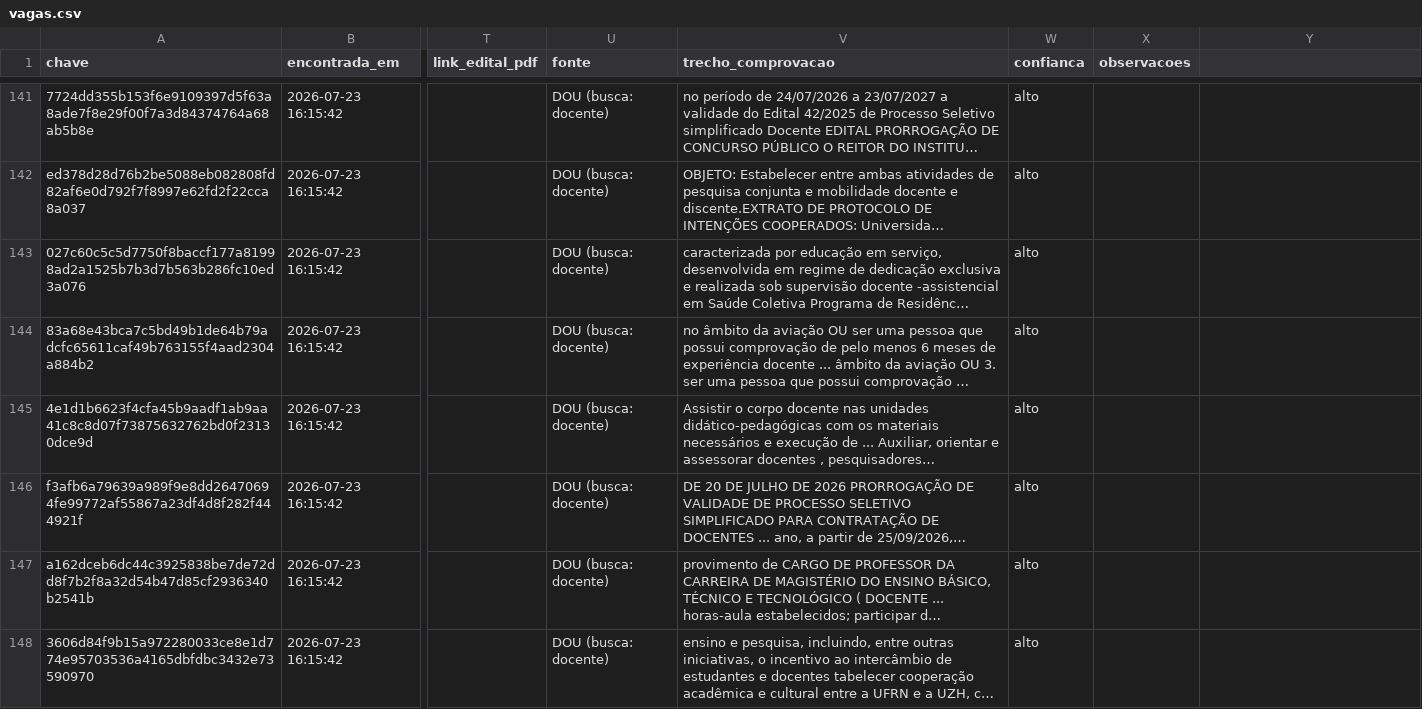
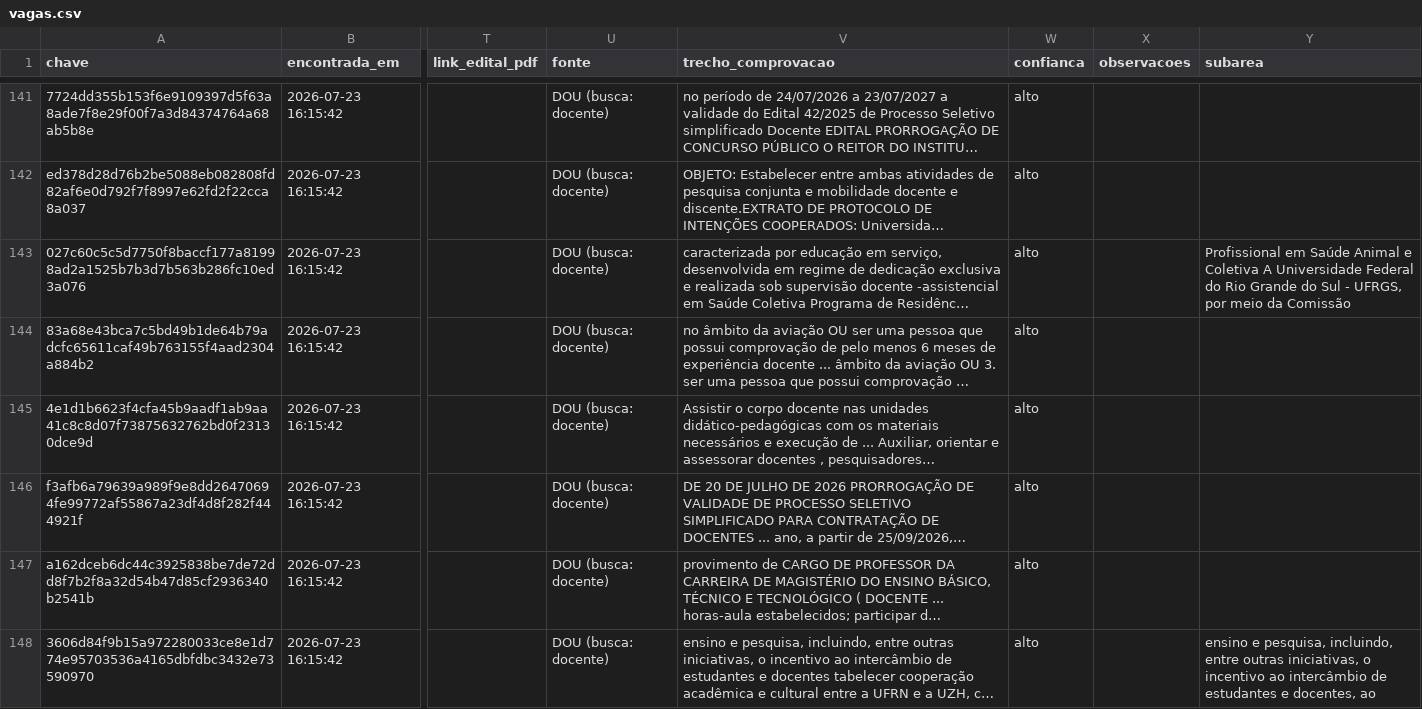
Before and after one commit to sgurfinkel1-dev/academic-vagas-bot, a CSV file: data/processed/vagas.csv, drawn as a sheet; only a part is shown, gaps mark what is left out; long unchanged cells end in …; the diff covers the shown part only; the diff names each change by its address in the sheet, - before the commit and + after, or states it on an @@ line.

Commit message:
busca semantica-ish: subarea declarada + peso por raridade do termo
'filosofia da logica' trazia as vagas de filosofia em geral, sem privilegiar
as de logica. Sem ML, usando o que o proprio edital declara:

- campo subarea novo (migracao por ALTER TABLE em storage.conectar) com o que
  o edital escreve: 'Subarea: Filosofia Politica', 'Area de Conhecimento:
  Filosofia Classica Alema', 'Setor de estudo: Logica'. 88 vagas ja tem.
- ranking: termo raro vale mais (IDF). Em 'filosofia da logica' quase toda
  vaga casa 'filosofia', entao quem ordena e 'logica'.
- cada termo conta uma vez, pelo melhor campo (subarea 4x, titulo/area 3x,
  corpo 1x) — somar campos fazia o termo comum ganhar do raro.
- bonus para quem casa TODOS os termos: a intersecao vem primeiro.
- 'Faculdade/Escola de Filosofia' (FFLCH/EFLCH) e nome de casa, nao area:
  vaga de Historia e de Comunicacao na FFLCH saiu de filosofia.
- reparar_banco: desfaz o titulo remontado antes de recalcular, senao a area
  velha embutida no titulo se realimentava.

```diff
--- a/data/processed/vagas.csv
+++ b/data/processed/vagas.csv
-Y1: (empty)
+Y1: subarea
-Y143 (subarea): (empty)
+Y143 (subarea): Profissional em Saúde Animal e Coletiva A Universidade Federal do Rio Grande do Sul - UFRGS, por meio da Comissão
-Y148 (subarea): (empty)
+Y148 (subarea): ensino e pesquisa, incluindo, entre outras iniciativas, o incentivo ao intercâmbio de estudantes e docentes, ao
```
Also changed, not shown: 90 edited cells elsewhere in this file, 10 other files.
